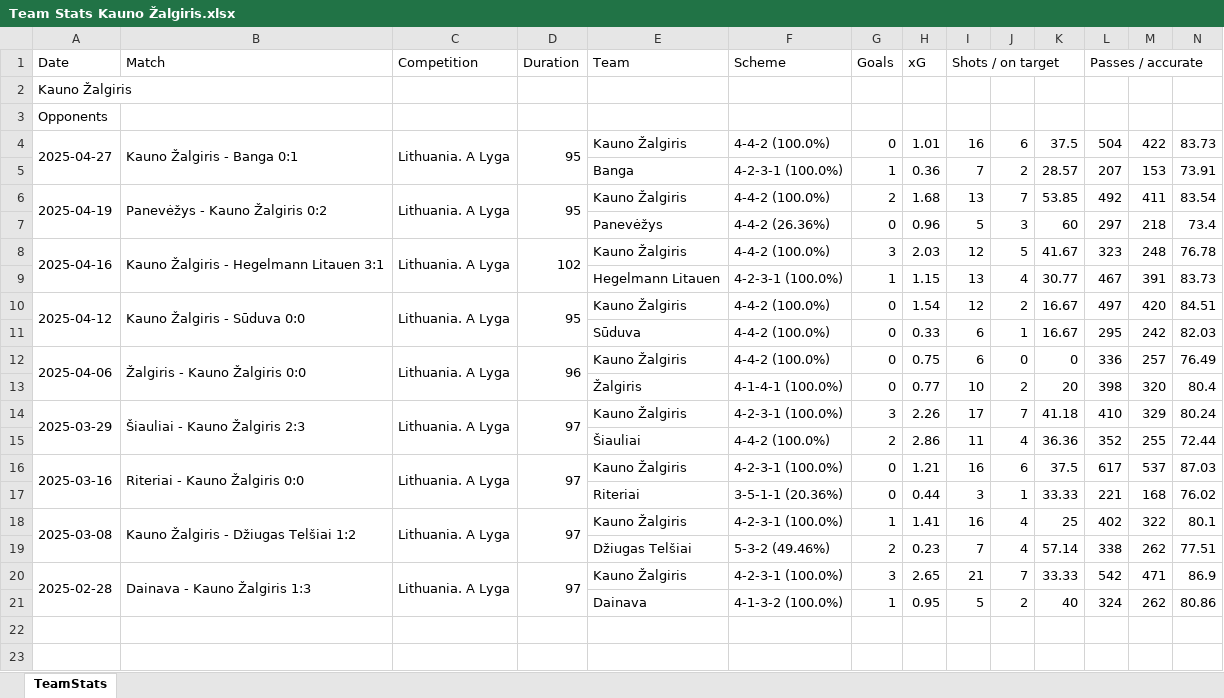
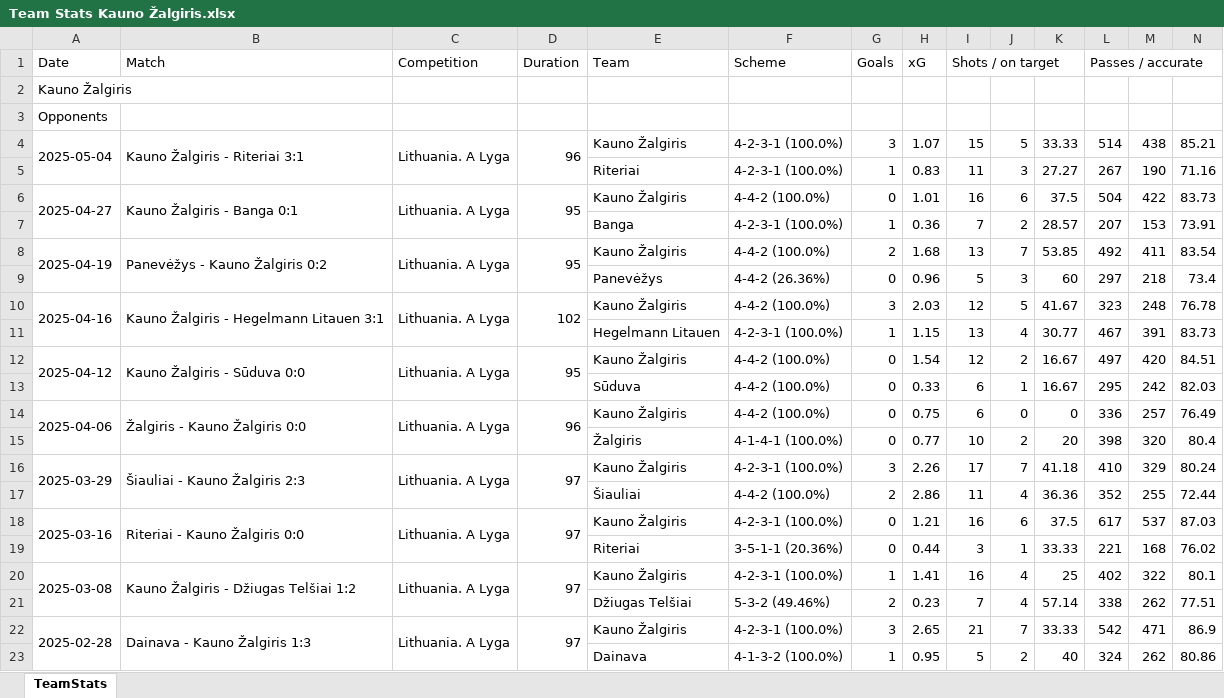
Before and after one commit to Footy-Labs/webapp-backend, an Excel workbook: Data/Team Match Data/Team Stats Kauno Žalgiris.xlsx, sheet TeamStats, drawn as a sheet; only a part is shown; values as stored, in another font and other column widths than the file's, no borders; rows hold the shown columns only; the diff names each change by its address in the sheet, - before the commit and + after, or states it on an @@ line.

Commit message:
New data and new changes

```diff
--- a/Data/Team Match Data/Team Stats Kauno Žalgiris.xlsx (sheet TeamStats)
+++ b/Data/Team Match Data/Team Stats Kauno Žalgiris.xlsx (sheet TeamStats)
+row 4: 2025-05-04 | Kauno Žalgiris - Riteriai 3:1 | Lithuania. A Lyga | 96 | Kauno Žalgiris | 4-2-3-1 (100.0%) | 3 | 1.07 | 15 | 5 | 33.33 | 514 | 438 | 85.21
+row 5:  |  |  |  | Riteriai | 4-2-3-1 (100.0%) | 1 | 0.83 | 11 | 3 | 27.27 | 267 | 190 | 71.16
```
Also changed, not shown: Data/Team Match Data/Team Stats Banga.xlsx, Data/Team Match Data/Team Stats Dainava.xlsx, 20 other files.
